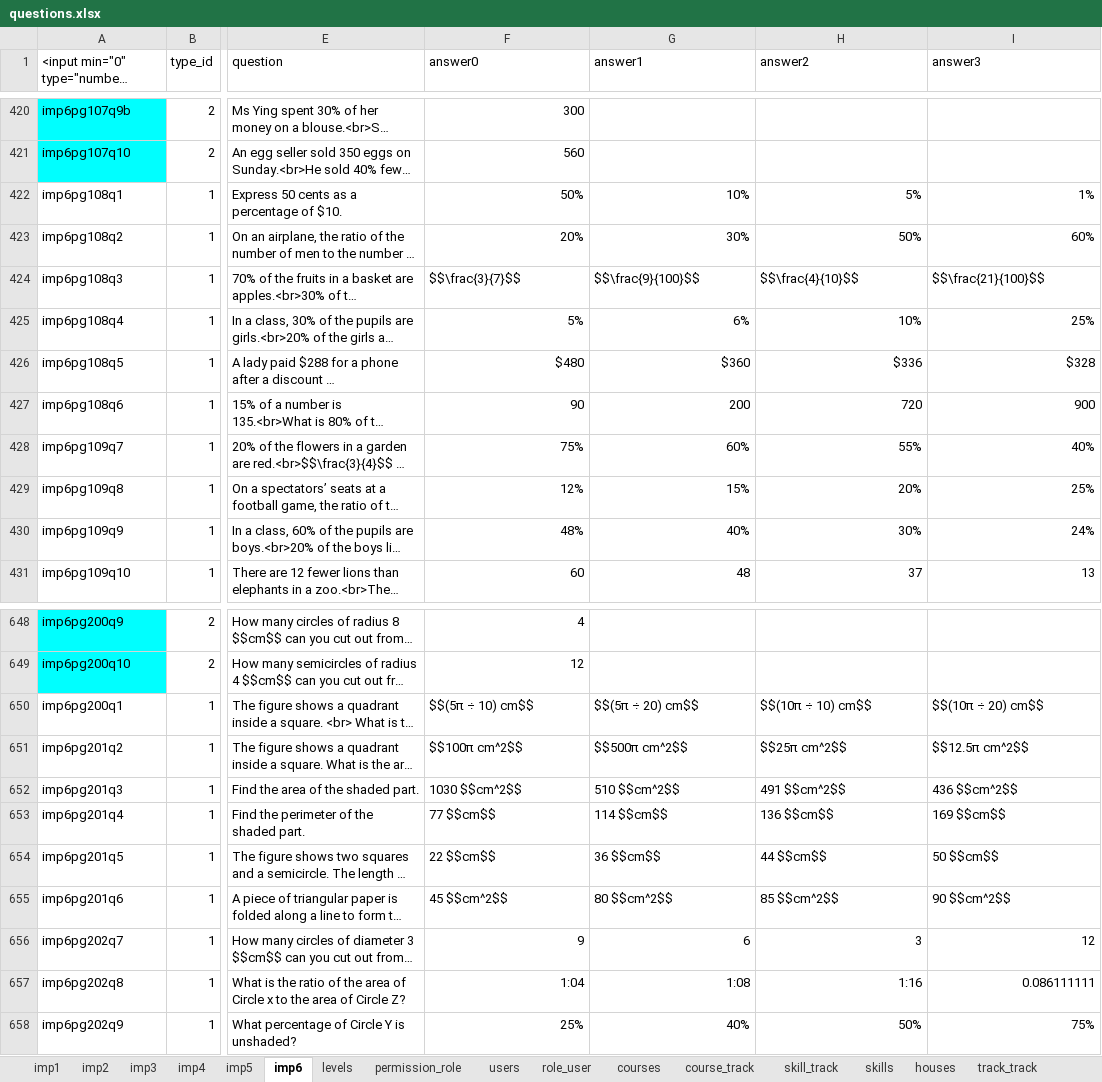
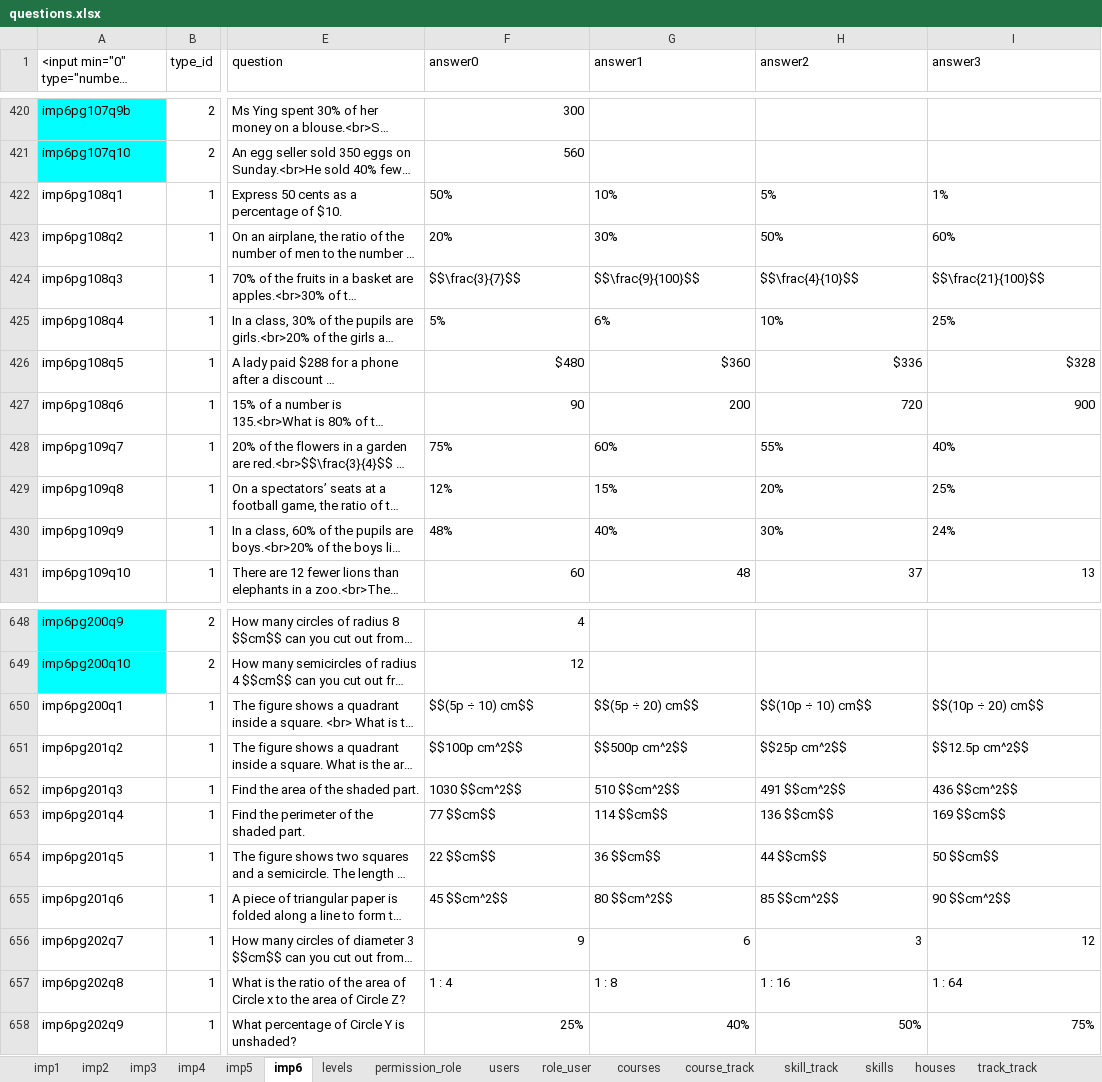
Before and after one commit to 2ppaamm/apiprod, an Excel workbook: public/questions.xlsx, sheet imp6, drawn as a sheet; only a part is shown, gaps mark what is left out; long unchanged cells end in …; values as stored, in another font and other column widths than the file's, no borders; the diff covers the shown part only; the diff names each change by its address in the sheet, - before the commit and + after, or states it on an @@ line.

```diff
--- a/public/questions.xlsx (sheet imp6)
+++ b/public/questions.xlsx (sheet imp6)
-F422:I423 alignment: right
+F422:I423 alignment: left
-F425:I425 alignment: right
+F425:I425 alignment: left
-F428:I430 alignment: right
+F428:I430 alignment: left
-F650 (answer0): $$(5π ÷ 10) cm$$
+F650 (answer0): $$(5p ÷ 10) cm$$
-G650 (answer1): $$(5π ÷ 20) cm$$
+G650 (answer1): $$(5p ÷ 20) cm$$
-H650 (answer2): $$(10π ÷ 10) cm$$
+H650 (answer2): $$(10p ÷ 10) cm$$
-I650 (answer3): $$(10π ÷ 20) cm$$
+I650 (answer3): $$(10p ÷ 20) cm$$
-F651 (answer0): $$100π cm^2$$
+F651 (answer0): $$100p cm^2$$
-G651 (answer1): $$500π cm^2$$
+G651 (answer1): $$500p cm^2$$
-H651 (answer2): $$25π cm^2$$
+H651 (answer2): $$25p cm^2$$
-I651 (answer3): $$12.5π cm^2$$
+I651 (answer3): $$12.5p cm^2$$
-F657 (answer0): 1:04
+F657 (answer0): 1 : 4
-G657 (answer1): 1:08
+G657 (answer1): 1 : 8
-H657 (answer2): 1:16
+H657 (answer2): 1 : 16
-I657 (answer3): 0.086111111
+I657 (answer3): 1 : 64
```
Also changed, not shown: 64 edited cells elsewhere in this sheet, 1 other file.
